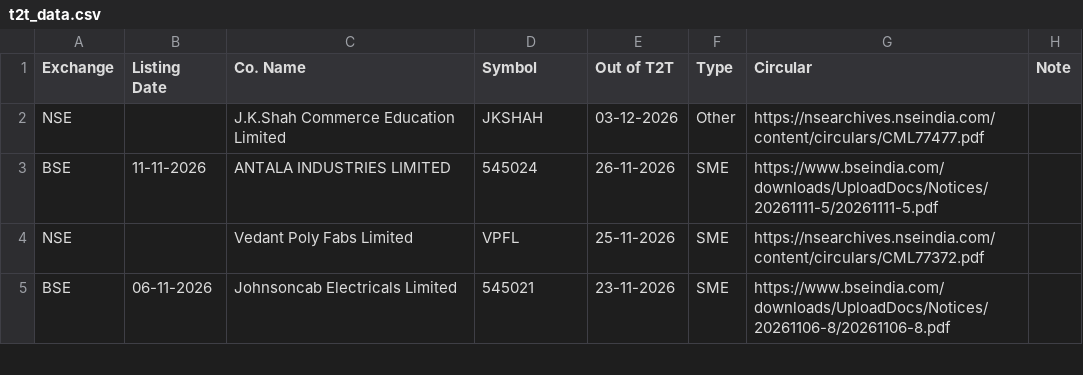
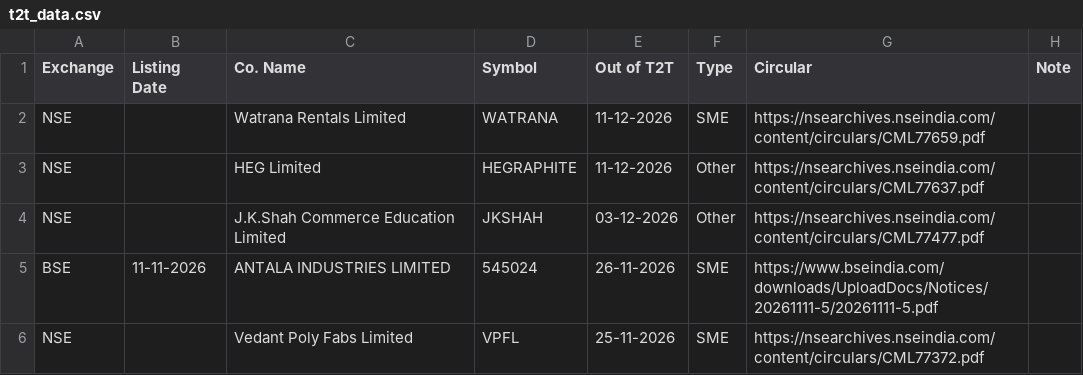
Before and after one commit to vineetsm999-byte/t2t-exit-tracker, a CSV file: t2t_data.csv, drawn as a sheet; only a part is shown; the shorter side is filled out with more unchanged rows; the diff names each change by its address in the sheet, - before the commit and + after, or states it on an @@ line.

```diff
--- a/t2t_data.csv
+++ b/t2t_data.csv
+row 2: NSE |  | Watrana Rentals Limited | WATRANA | 11-12-2026 | SME | https://nsearchives.nseindia.com/content/circulars/CML77659.pdf
+row 3: NSE |  | HEG Limited | HEGRAPHITE | 11-12-2026 | Other | https://nsearchives.nseindia.com/content/circulars/CML77637.pdf
```
Also changed, not shown: 1 other file.
